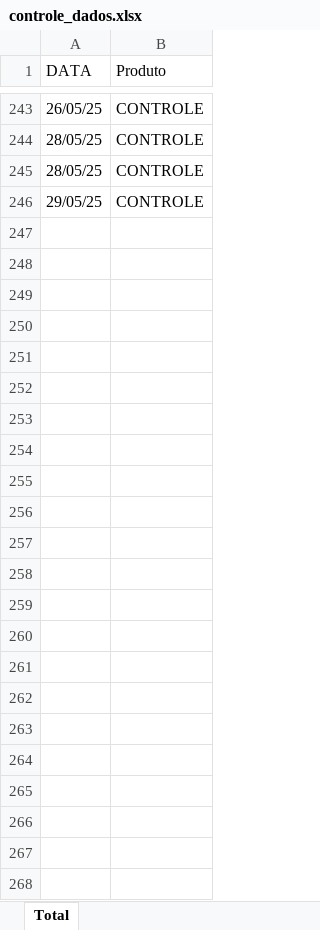
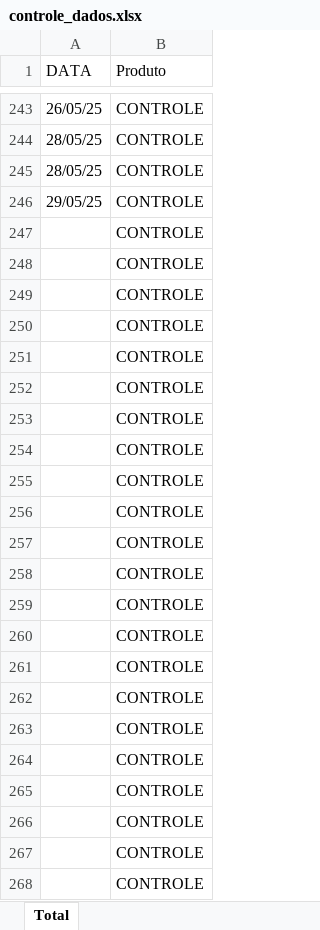
Before and after one commit to DevViictor/vivo-deshborad, an Excel workbook: excel_file/controle_dados.xlsx, sheet Total, drawn as a sheet; only a part is shown, gaps mark what is left out; values as stored, in another font and other column widths than the file's, no borders; the diff names each change by its address in the sheet, - before the commit and + after, or states it on an @@ line.

```diff
--- a/excel_file/controle_dados.xlsx (sheet Total)
+++ b/excel_file/controle_dados.xlsx (sheet Total)
+row 247:  | CONTROLE
+row 248:  | CONTROLE
+row 249:  | CONTROLE
+row 250:  | CONTROLE
+row 251:  | CONTROLE
+row 252:  | CONTROLE
+row 253:  | CONTROLE
+row 254:  | CONTROLE
+row 255:  | CONTROLE
+row 256:  | CONTROLE
+row 257:  | CONTROLE
+row 258:  | CONTROLE
+row 259:  | CONTROLE
+row 260:  | CONTROLE
+row 261:  | CONTROLE
+row 262:  | CONTROLE
+row 263:  | CONTROLE
+row 264:  | CONTROLE
+row 265:  | CONTROLE
+row 266:  | CONTROLE
+row 267:  | CONTROLE
+row 268:  | CONTROLE
```
Also changed, not shown: excel_file/pós_dados.xlsx, excel_file/vendedores_controle.xlsx, 27 other files.
